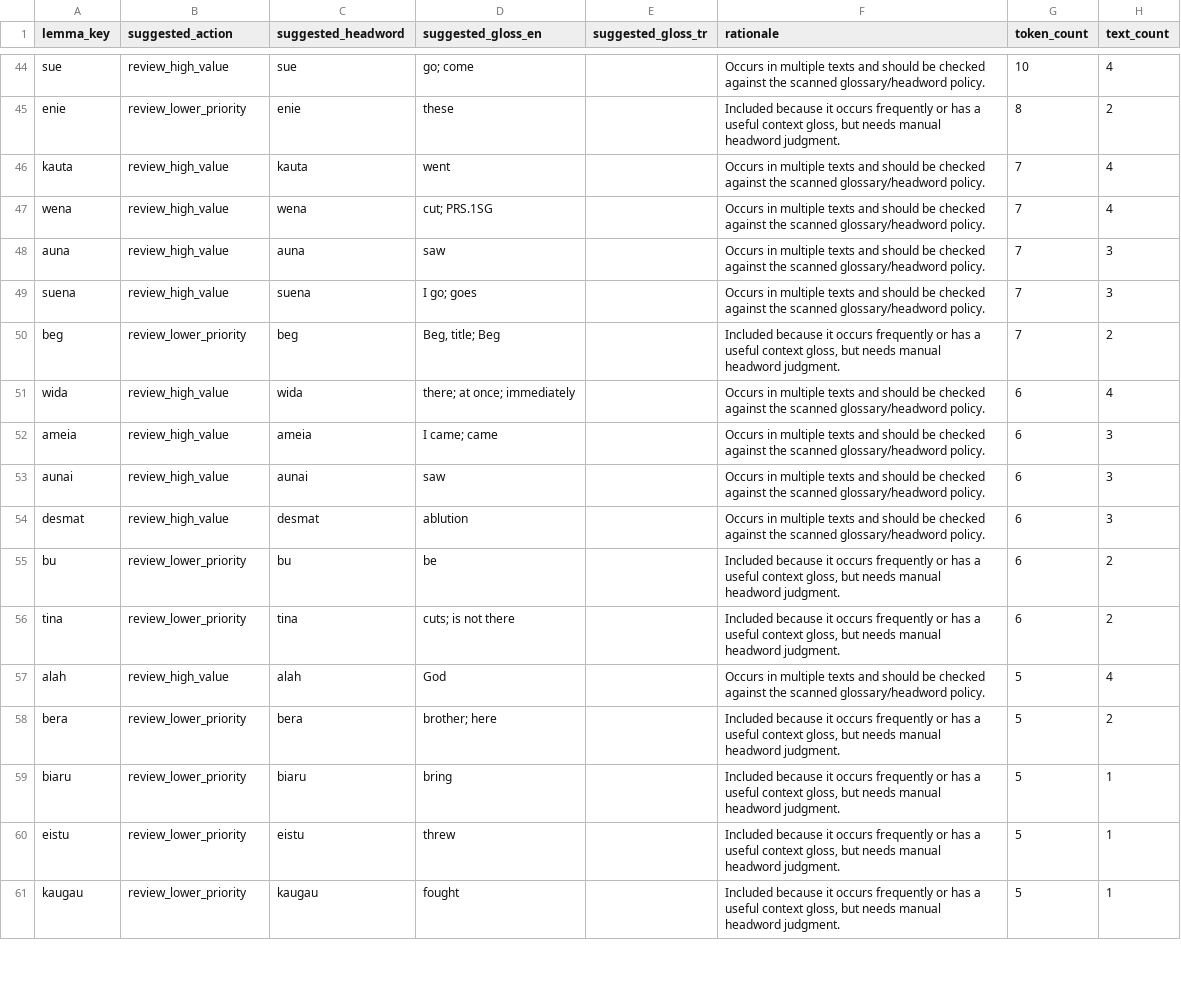
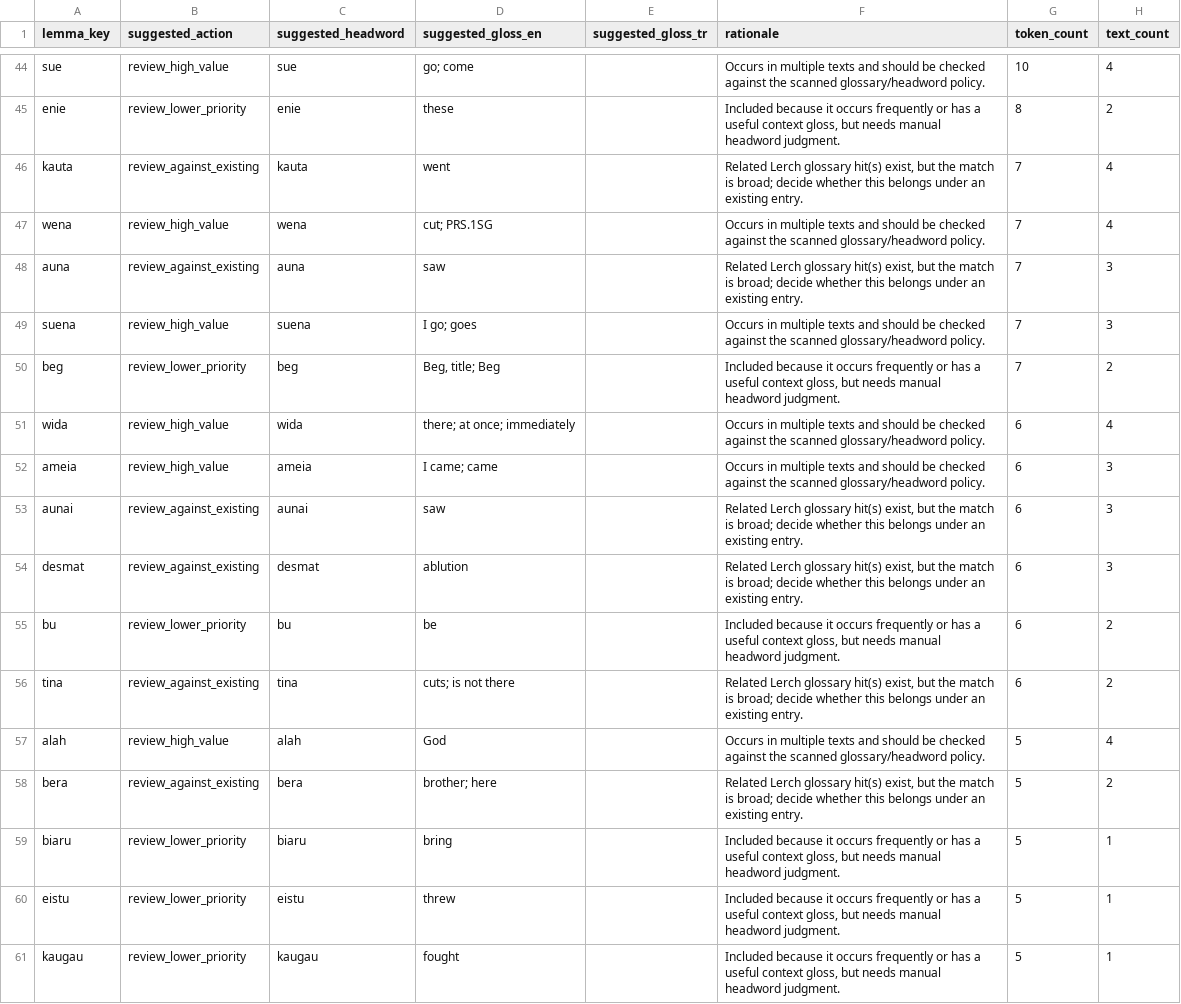
Before and after one commit to stronganchor/zazaki-texts, a TSV file: reports/lerch-glossary-review-batch-01.tsv, drawn as a sheet; only a part is shown, gaps mark what is left out; the diff covers the shown part only; the diff names each change by its address in the sheet, - before the commit and + after, or states it on an @@ line.

Commit message:
Clarify Lerch glossary merge review actions

```diff
--- a/reports/lerch-glossary-review-batch-01.tsv
+++ b/reports/lerch-glossary-review-batch-01.tsv
-B46 (suggested_action): review_high_value
+B46 (suggested_action): review_against_existing
-F46 (rationale): Occurs in multiple texts and should be checked against the scanned glossary/headword policy.
+F46 (rationale): Related Lerch glossary hit(s) exist, but the match is broad; decide whether this belongs under an existing entry.
-B48 (suggested_action): review_high_value
+B48 (suggested_action): review_against_existing
-F48 (rationale): Occurs in multiple texts and should be checked against the scanned glossary/headword policy.
+F48 (rationale): Related Lerch glossary hit(s) exist, but the match is broad; decide whether this belongs under an existing entry.
-B53:B54 (suggested_action): review_high_value
+B53:B54 (suggested_action): review_against_existing
-F53:F54 (rationale): Occurs in multiple texts and should be checked against the scanned glossary/headword policy.
+F53:F54 (rationale): Related Lerch glossary hit(s) exist, but the match is broad; decide whether this belongs under an existing entry.
-B56 (suggested_action): review_lower_priority
+B56 (suggested_action): review_against_existing
-F56 (rationale): Included because it occurs frequently or has a useful context gloss, but needs manual headword judgment.
+F56 (rationale): Related Lerch glossary hit(s) exist, but the match is broad; decide whether this belongs under an existing entry.
-B58 (suggested_action): review_lower_priority
+B58 (suggested_action): review_against_existing
-F58 (rationale): Included because it occurs frequently or has a useful context gloss, but needs manual headword judgment.
+F58 (rationale): Related Lerch glossary hit(s) exist, but the match is broad; decide whether this belongs under an existing entry.
```
Also changed, not shown: 32 edited cells elsewhere in this file, 4 other files.
